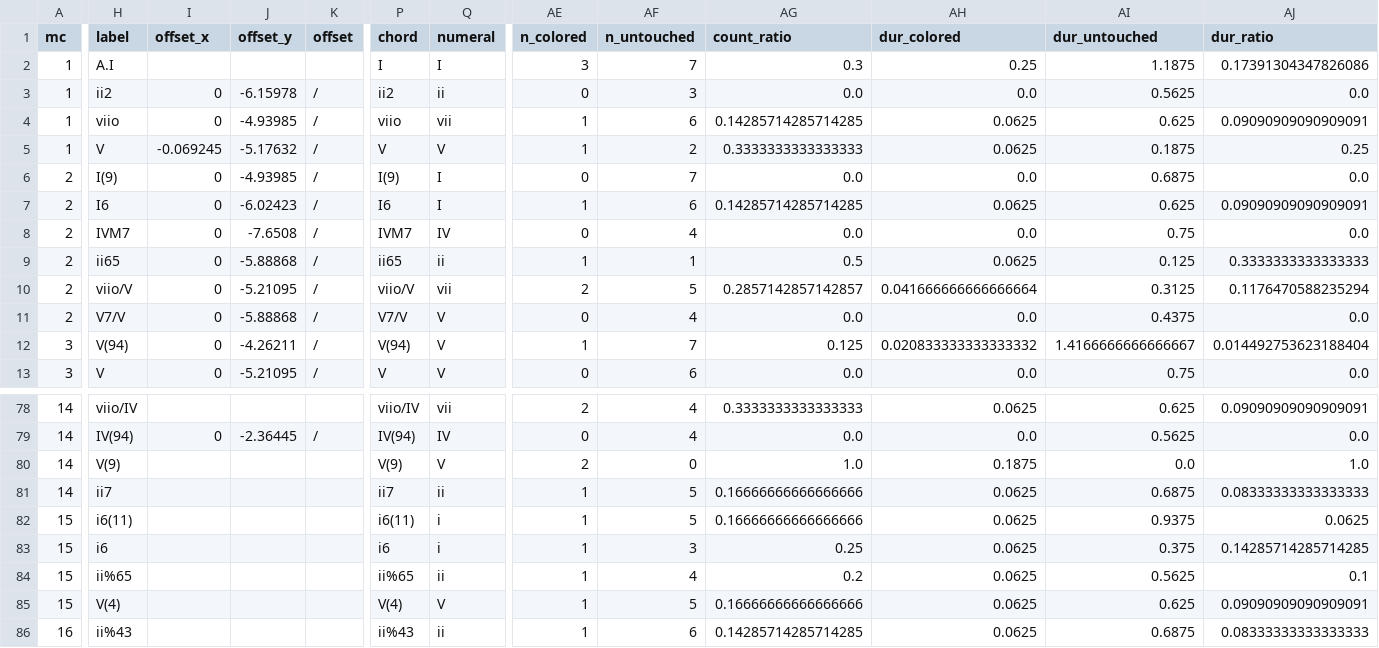
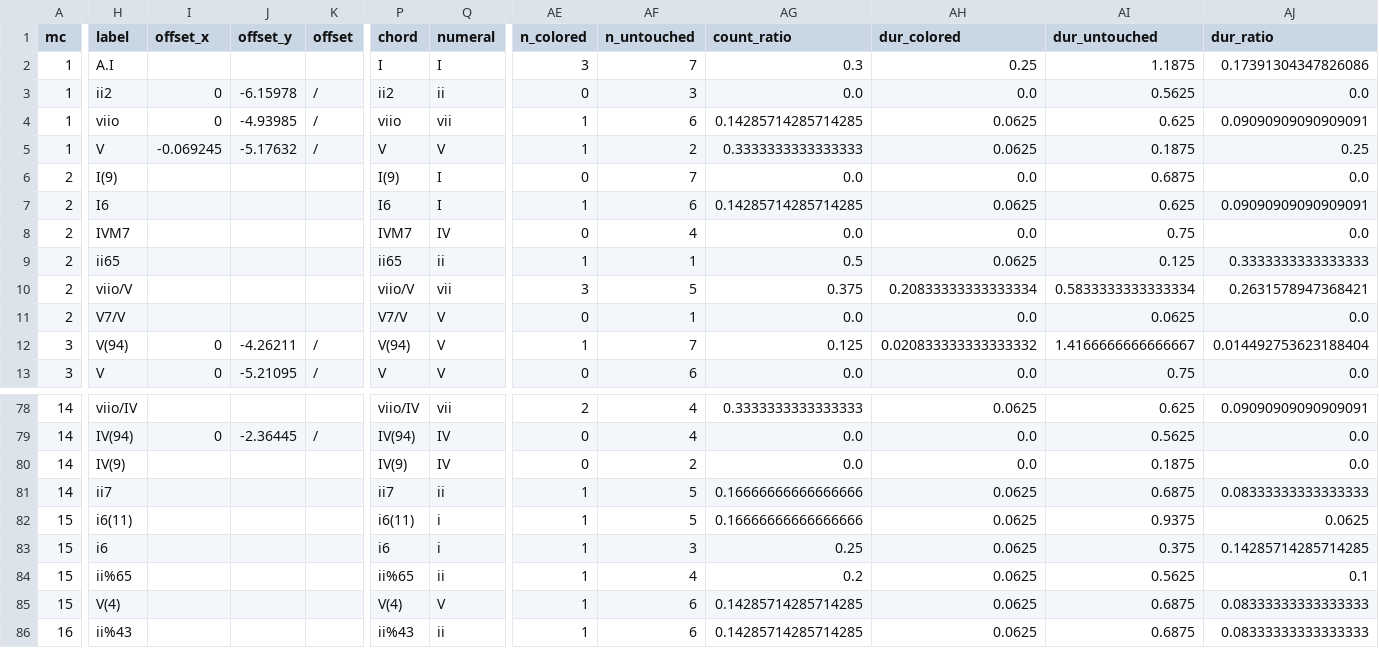
Before and after one commit to DCMLab/couperin_clavecin, a TSV file: reviewed/05_cinquieme_prelude_reviewed.tsv, drawn as a sheet; only a part is shown, gaps mark what is left out; the diff covers the shown part only; the diff names each change by its address in the sheet, - before the commit and + after, or states it on an @@ line.

```diff
--- a/reviewed/05_cinquieme_prelude_reviewed.tsv
+++ b/reviewed/05_cinquieme_prelude_reviewed.tsv
-I6:I11 (offset_x): 0
+I6:I11 (offset_x): (empty)
-J6 (offset_y): -4.93985
+J6 (offset_y): (empty)
-K6:K11 (offset): /
+K6:K11 (offset): (empty)
-J7 (offset_y): -6.02423
+J7 (offset_y): (empty)
-J8 (offset_y): -7.6508
+J8 (offset_y): (empty)
-J9 (offset_y): -5.88868
+J9 (offset_y): (empty)
-J10 (offset_y): -5.21095
+J10 (offset_y): (empty)
-AE10 (n_colored): 2
+AE10 (n_colored): 3
-AG10 (count_ratio): 0.2857142857142857
+AG10 (count_ratio): 0.375
-AH10 (dur_colored): 0.041666666666666664
+AH10 (dur_colored): 0.20833333333333334
-AI10 (dur_untouched): 0.3125
+AI10 (dur_untouched): 0.5833333333333334
-AJ10 (dur_ratio): 0.1176470588235294
+AJ10 (dur_ratio): 0.2631578947368421
-J11 (offset_y): -5.88868
+J11 (offset_y): (empty)
-AF11 (n_untouched): 4
+AF11 (n_untouched): 1
-AI11 (dur_untouched): 0.4375
+AI11 (dur_untouched): 0.0625
-H80 (label): V(9)
+H80 (label): IV(9)
-P80 (chord): V(9)
+P80 (chord): IV(9)
-Q80 (numeral): V
+Q80 (numeral): IV
-AE80 (n_colored): 2
+AE80 (n_colored): 0
-AF80 (n_untouched): 0
+AF80 (n_untouched): 2
-AG80 (count_ratio): 1.0
+AG80 (count_ratio): 0.0
-AH80 (dur_colored): 0.1875
+AH80 (dur_colored): 0.0
-AI80 (dur_untouched): 0.0
+AI80 (dur_untouched): 0.1875
-AJ80 (dur_ratio): 1.0
+AJ80 (dur_ratio): 0.0
-AF85 (n_untouched): 5
+AF85 (n_untouched): 6
-AG85 (count_ratio): 0.16666666666666666
+AG85 (count_ratio): 0.14285714285714285
-AI85 (dur_untouched): 0.625
+AI85 (dur_untouched): 0.6875
-AJ85 (dur_ratio): 0.09090909090909091
+AJ85 (dur_ratio): 0.08333333333333333
```
Also changed, not shown: 18 edited cells elsewhere in this file, harmonies/05_cinquieme_prelude.tsv, metadata.tsv, 1 other file.
